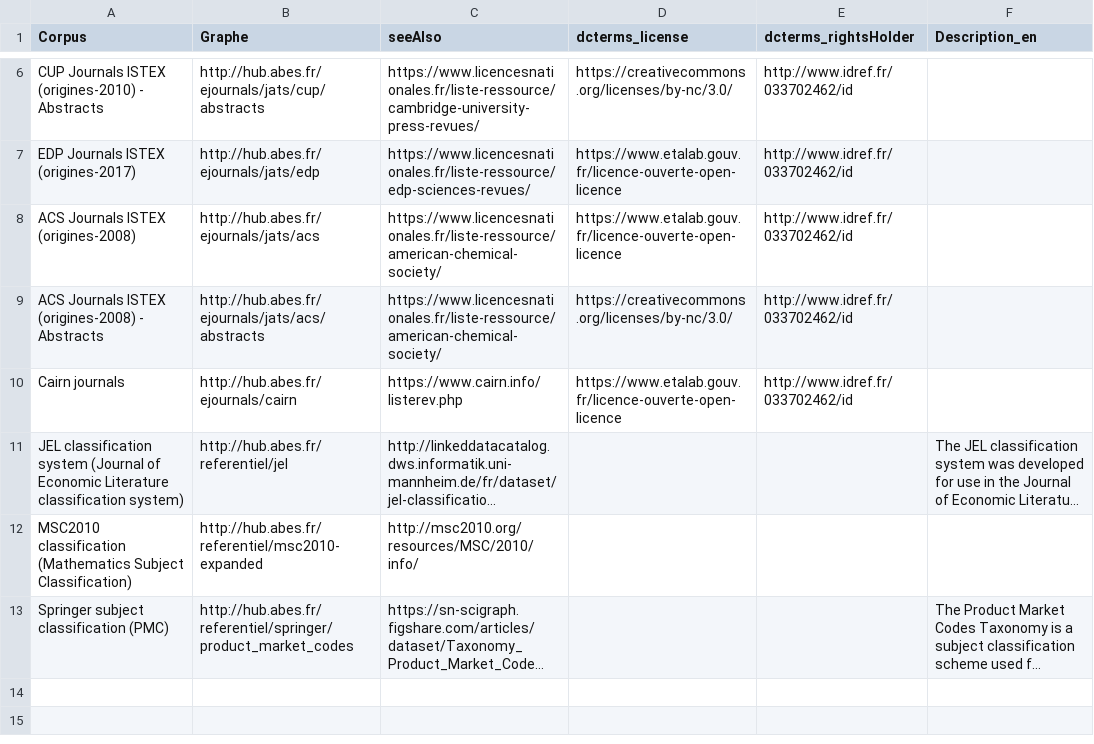
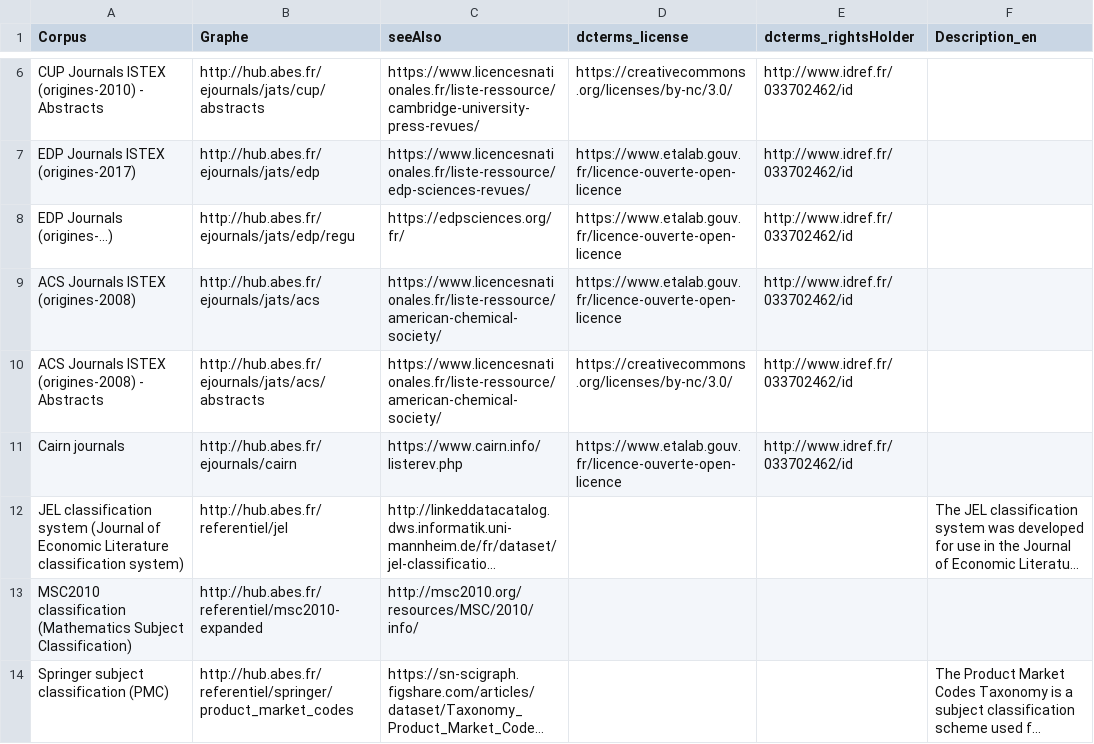
Before and after one commit to abes-esr/scienceplus-content, a TSV file: scienceplus_graphes_corpus.tsv, drawn as a sheet; only a part is shown, gaps mark what is left out; long unchanged cells end in ….

Commit message:
Adding EDP regu

```diff
--- a/scienceplus_graphes_corpus.tsv
+++ b/scienceplus_graphes_corpus.tsv
@@ -7,2 +7,3 @@ CUP Journals ISTEX (origines-2010) - Abstracts	http://hub.abes.fr/ejournals/jats
 EDP Journals ISTEX (origines-2017)	http://hub.abes.fr/ejournals/jats/edp	https://www.licencesnationales.fr/liste-ressource/edp-sciences-revues/	https://www.etalab.gouv.fr/licence-ouverte-open-licence	http://www.idref.fr/033702462/id	
+EDP Journals (origines-...)	http://hub.abes.fr/ejournals/jats/edp/regu	https://edpsciences.org/fr/	https://www.etalab.gouv.fr/licence-ouverte-open-licence	http://www.idref.fr/033702462/id	
 ACS Journals ISTEX (origines-2008)	http://hub.abes.fr/ejournals/jats/acs	https://www.licencesnationales.fr/liste-ressource/american-chemical-society/	https://www.etalab.gouv.fr/licence-ouverte-open-licence	http://www.idref.fr/033702462/id	
```
Also changed, not shown: 1 other file.
